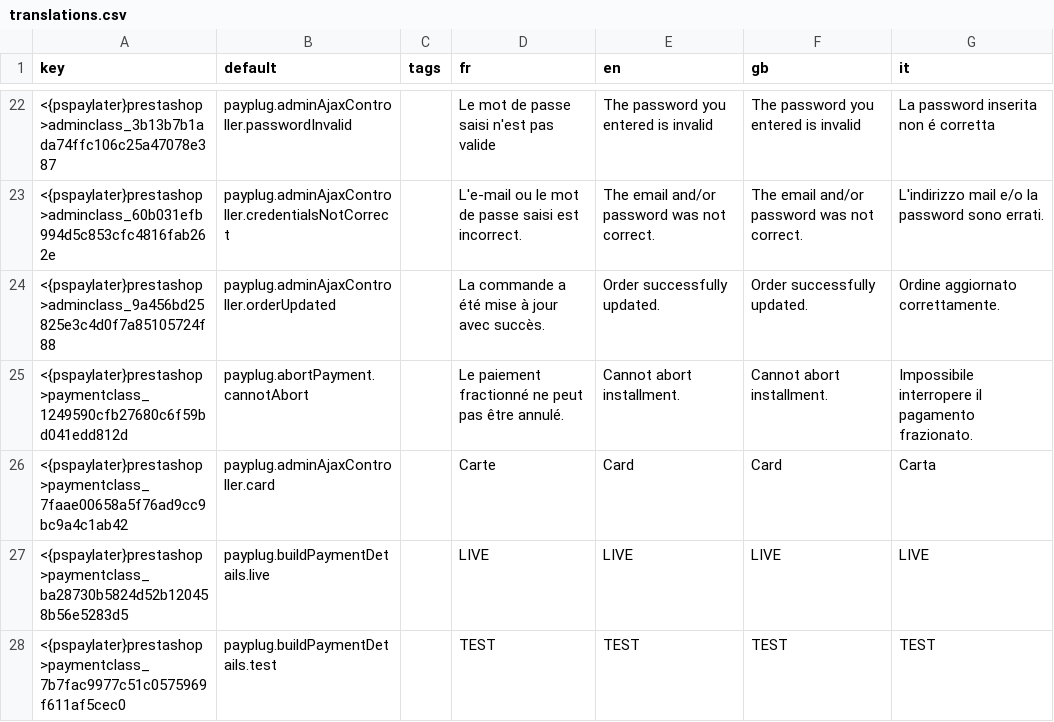
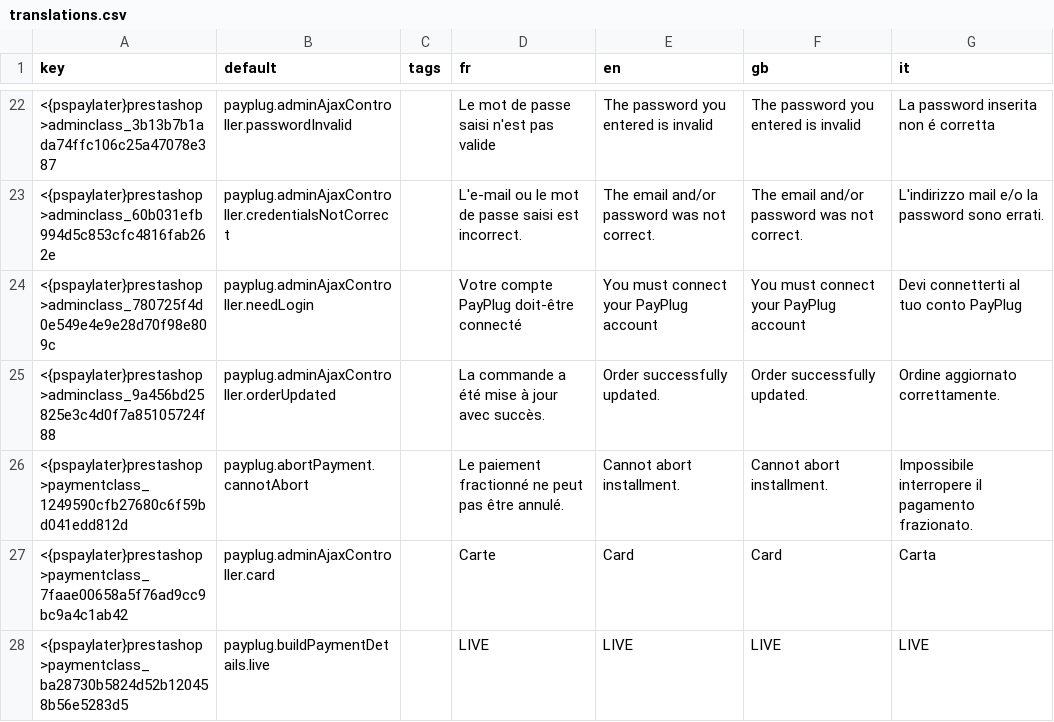
Before and after one commit to payplug/payplug-prestashop, a CSV file: dev/dist/pspaylater/translations.csv, drawn as a sheet; only a part is shown, gaps mark what is left out; the shorter side is filled out with more unchanged rows.

Commit message:
PRE-830: Check if merchand is connect to payplug to configure his module

```diff
--- a/dev/dist/pspaylater/translations.csv
+++ b/dev/dist/pspaylater/translations.csv
@@ -23,2 +23,3 @@ key;default;tags;fr;en;gb;it
 <{pspaylater}prestashop>adminclass_60b031efb994d5c853cfc4816fab262e;payplug.adminAjaxController.credentialsNotCorrect;;L'e-mail ou le mot de passe saisi est incorrect.;The email and/or password was not correct.;The email and/or password was not correct.;L'indirizzo mail e/o la password sono errati.
+<{pspaylater}prestashop>adminclass_780725f4d0e549e4e9e28d70f98e809c;payplug.adminAjaxController.needLogin;;Votre compte PayPlug doit-être connecté;You must connect your PayPlug account;You must connect your PayPlug account;Devi connetterti al tuo conto PayPlug
 <{pspaylater}prestashop>adminclass_9a456bd25825e3c4d0f7a85105724f88;payplug.adminAjaxController.orderUpdated;;La commande a été mise à jour avec succès.;Order successfully updated.;Order successfully updated.;Ordine aggiornato correttamente.
```
Also changed, not shown: dev/dist/payplug/translations.csv, 5 other files.
